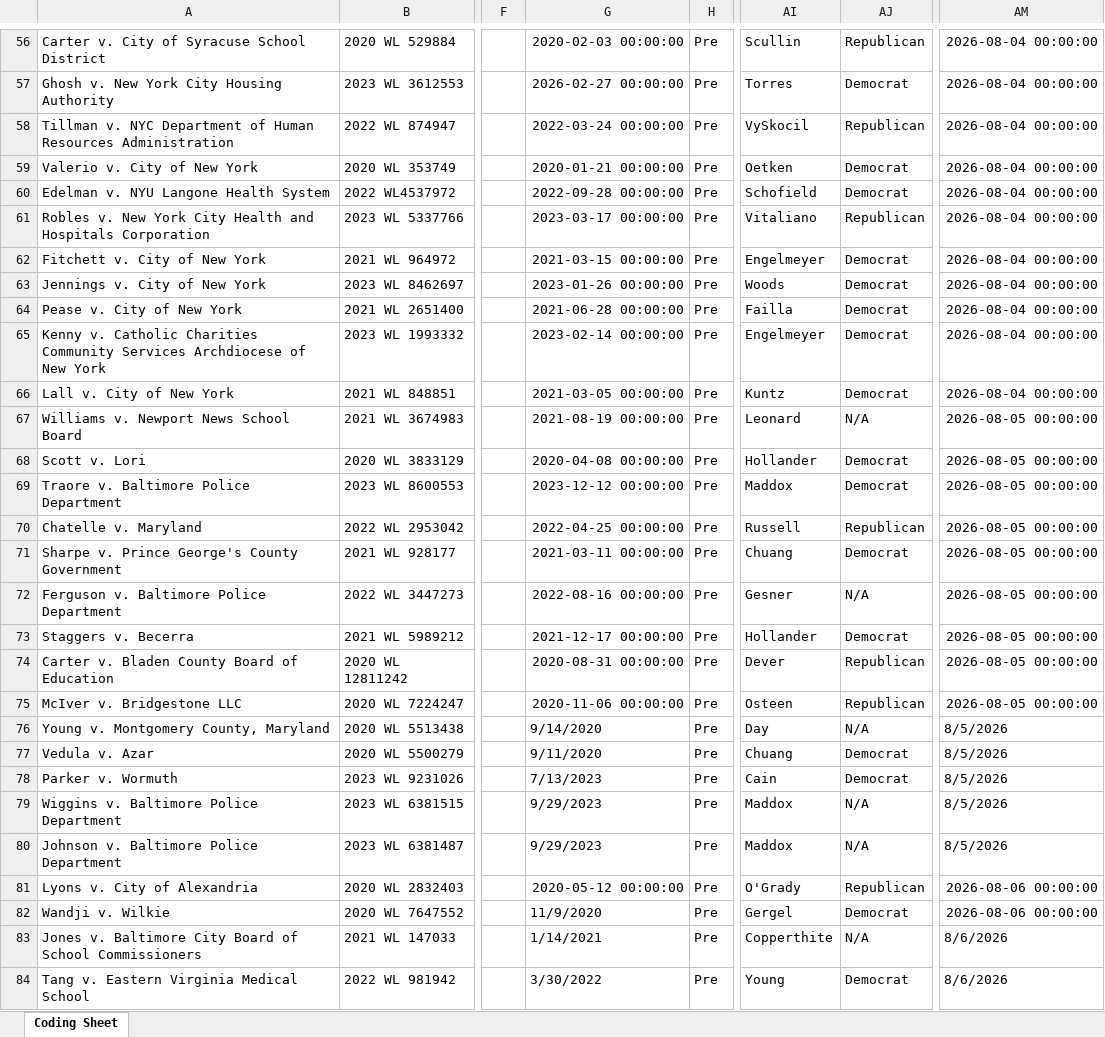
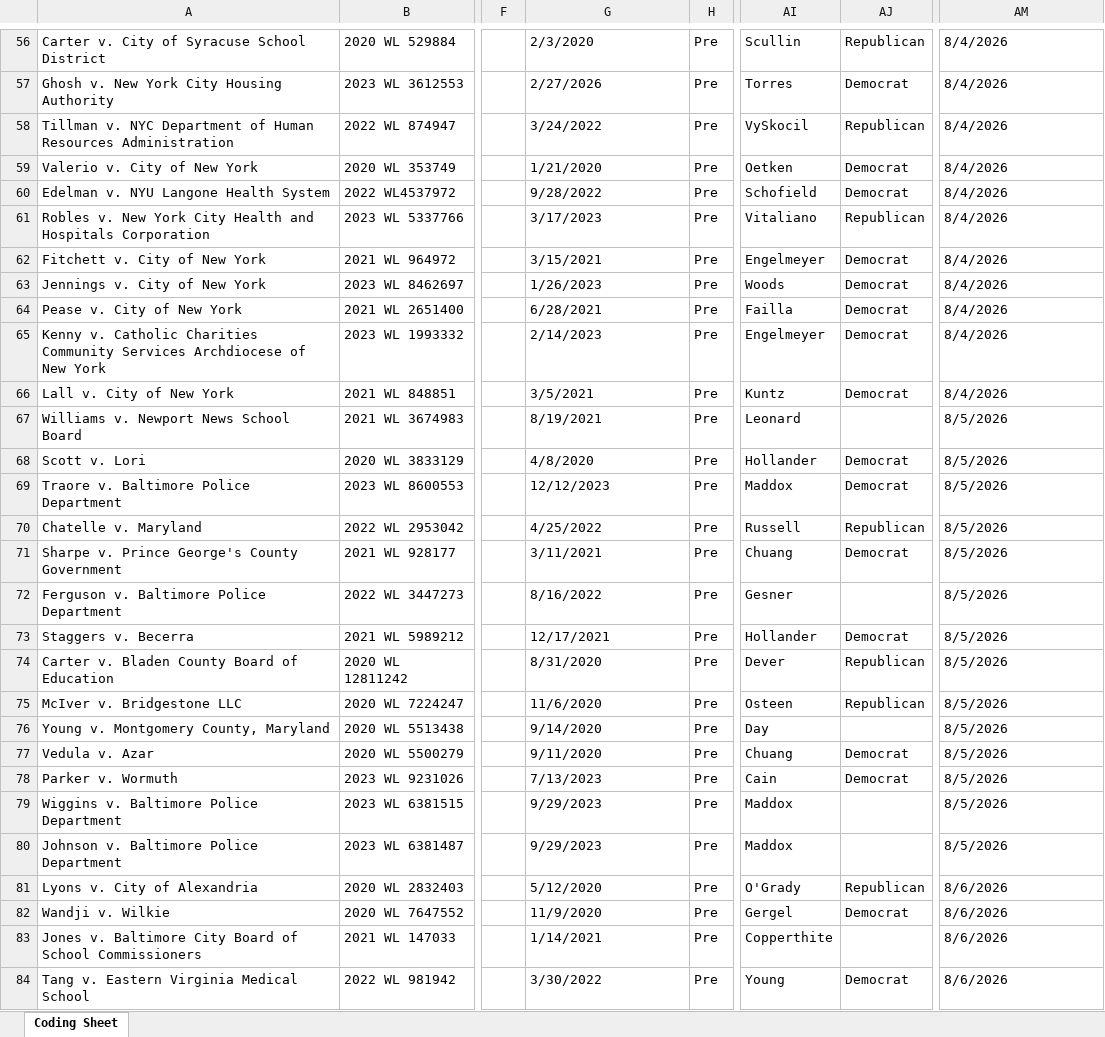
Before and after one commit to C-L-Ferguson/Muldrow, an Excel workbook: muldrow_coding_sheet_cleaned.xlsx, sheet Coding Sheet, drawn as a sheet; only a part is shown, gaps mark what is left out; values as stored, in another font and other column widths than the file's, no borders; the diff covers the shown part only; the diff names each change by its address in the sheet, - before the commit and + after, or states it on an @@ line.

```diff
--- a/muldrow_coding_sheet_cleaned.xlsx (sheet Coding Sheet)
+++ b/muldrow_coding_sheet_cleaned.xlsx (sheet Coding Sheet)
-G56: 2020-02-03 00:00:00
+G56: 2/3/2020
-AM56:AM66: 2026-08-04 00:00:00
+AM56:AM66: 8/4/2026
-G57: 2026-02-27 00:00:00
+G57: 2/27/2026
-G58: 2022-03-24 00:00:00
+G58: 3/24/2022
-G59: 2020-01-21 00:00:00
+G59: 1/21/2020
-G60: 2022-09-28 00:00:00
+G60: 9/28/2022
-G61: 2023-03-17 00:00:00
+G61: 3/17/2023
-G62: 2021-03-15 00:00:00
+G62: 3/15/2021
-G63: 2023-01-26 00:00:00
+G63: 1/26/2023
-G64: 2021-06-28 00:00:00
+G64: 6/28/2021
-G65: 2023-02-14 00:00:00
+G65: 2/14/2023
-G66: 2021-03-05 00:00:00
+G66: 3/5/2021
-G67: 2021-08-19 00:00:00
+G67: 8/19/2021
-AJ67: N/A
+AJ67: (empty)
-AM67:AM75: 2026-08-05 00:00:00
+AM67:AM75: 8/5/2026
-G68: 2020-04-08 00:00:00
+G68: 4/8/2020
-G69: 2023-12-12 00:00:00
+G69: 12/12/2023
-G70: 2022-04-25 00:00:00
+G70: 4/25/2022
-G71: 2021-03-11 00:00:00
+G71: 3/11/2021
-G72: 2022-08-16 00:00:00
+G72: 8/16/2022
-AJ72: N/A
+AJ72: (empty)
-G73: 2021-12-17 00:00:00
+G73: 12/17/2021
-G74: 2020-08-31 00:00:00
+G74: 8/31/2020
-G75: 2020-11-06 00:00:00
+G75: 11/6/2020
-AJ76: N/A
+AJ76: (empty)
-AJ79:AJ80: N/A
+AJ79:AJ80: (empty)
-G81: 2020-05-12 00:00:00
+G81: 5/12/2020
-AM81:AM82: 2026-08-06 00:00:00
+AM81:AM82: 8/6/2026
-AJ83: N/A
+AJ83: (empty)
```
Also changed, not shown: 957 edited cells elsewhere in this sheet.
